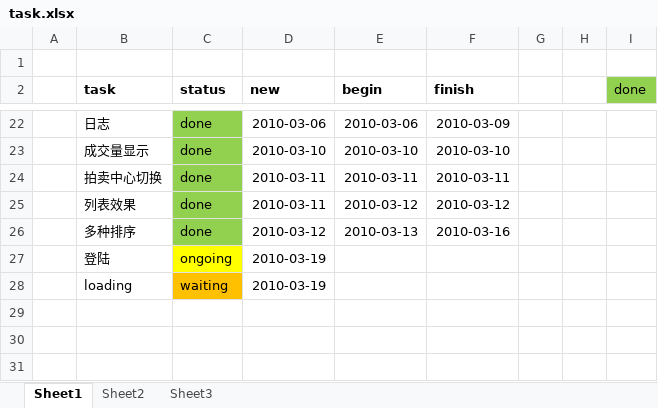
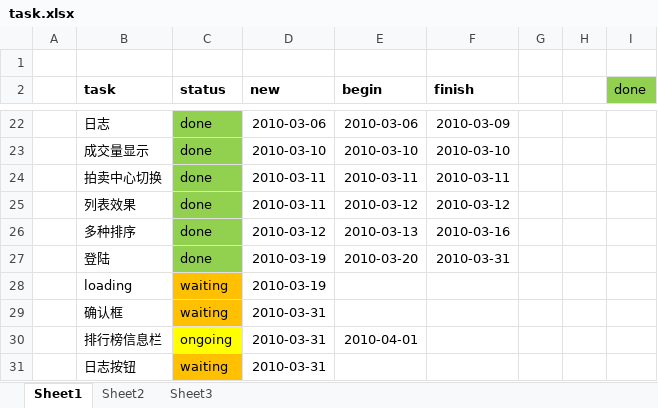
Before and after one commit to crossin/modernart, an Excel workbook: doc/task.xlsx, sheet Sheet1, drawn as a sheet; only a part is shown, gaps mark what is left out; values as stored, in another font and other column widths than the file's, no borders; the diff names each change by its address in the sheet, - before the commit and + after, or states it on an @@ line.

```diff
--- a/doc/task.xlsx (sheet Sheet1)
+++ b/doc/task.xlsx (sheet Sheet1)
-C27 (status): ongoing
+C27 (status): done
-C27 fill: #FFFF00
+C27 fill: #92D050
-E27 (begin): (empty)
+E27 (begin): 2010-03-20
-F27 (finish): (empty)
+F27 (finish): 2010-03-31
+row 29:  | 确认框 | waiting | 2010-03-31
+row 30:  | 排行榜信息栏 | ongoing | 2010-03-31 | 2010-04-01
+row 31:  | 日志按钮 | waiting | 2010-03-31
```
Also changed, not shown: 2 other files.
